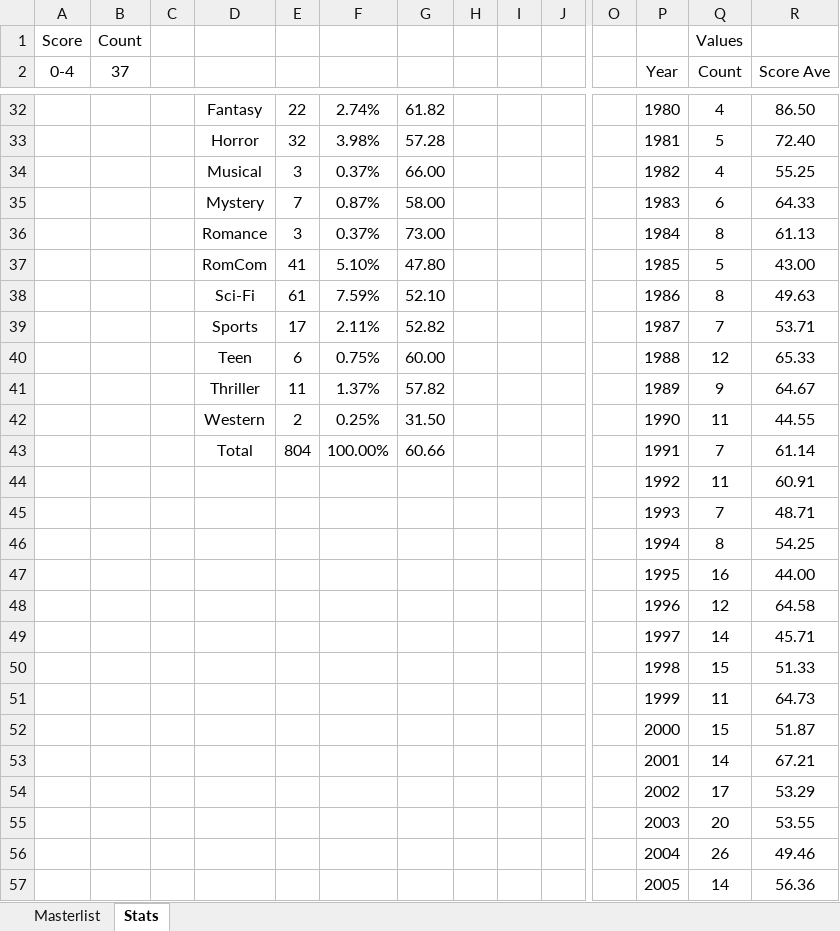
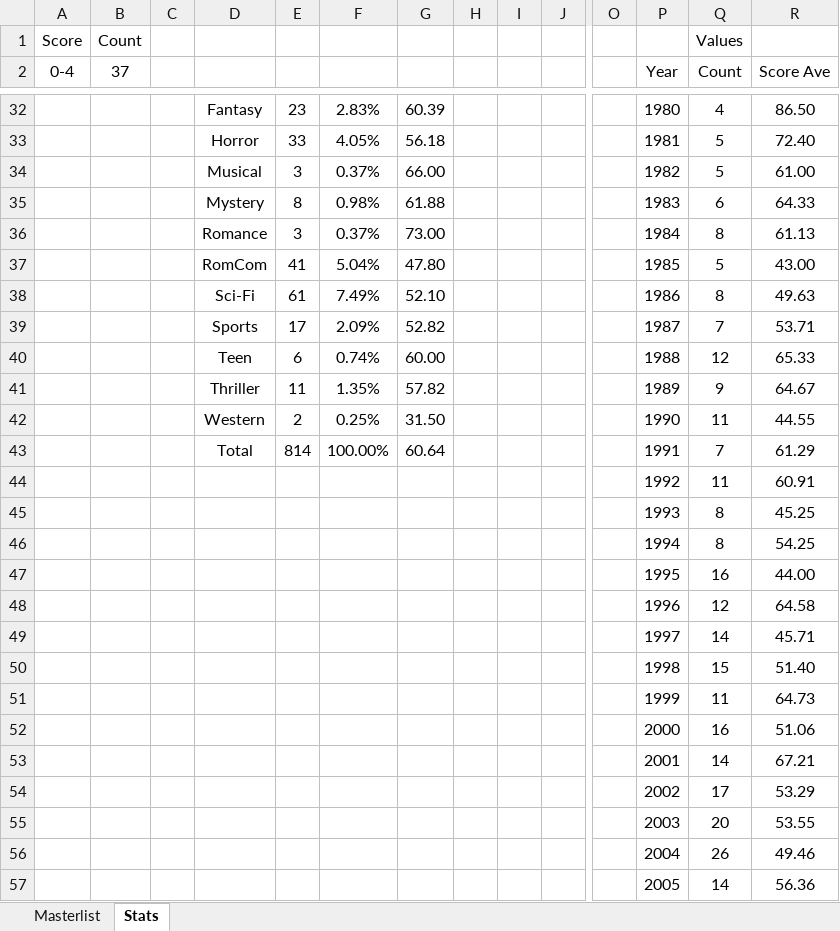
Before and after one commit to helfy18/my-movie-site, an Excel workbook: src/data/MovieMovieMovies.xlsx, sheet Stats, drawn as a sheet; only a part is shown, gaps mark what is left out; values as stored, in another font and other column widths than the file's, no borders; charts and pictures and conditional formats not drawn; removed rows and columns are numbered as before the commit, all else as after; rows hold the shown columns only; the diff covers the shown part only; the diff names each change by its address in the sheet, - before the commit and + after, or states it on an @@ line.

```diff
--- a/src/data/MovieMovieMovies.xlsx (sheet Stats)
+++ b/src/data/MovieMovieMovies.xlsx (sheet Stats)
-E32: 22
+E32: 23
-F32: 2.74%
+F32: 2.83%
-G32: 61.82
+G32: 60.39
-E33: 32
+E33: 33
-F33: 3.98%
+F33: 4.05%
-G33: 57.28
+G33: 56.18
-Q34 (Count): 4
+Q34 (Count): 5
-R34 (Score Ave): 55.25
+R34 (Score Ave): 61.00
-E35: 7
+E35: 8
-F35: 0.87%
+F35: 0.98%
-G35: 58.00
+G35: 61.88
-F37: 5.10%
+F37: 5.04%
-F38: 7.59%
+F38: 7.49%
-F39: 2.11%
+F39: 2.09%
-F40: 0.75%
+F40: 0.74%
-F41: 1.37%
+F41: 1.35%
-E43: 804
+E43: 814
-G43: 60.66
+G43: 60.64
-R43 (Score Ave): 61.14
+R43 (Score Ave): 61.29
-row 45:  |  |  |  |  |  |  |  |  |  |  | 1993 | 7 | 48.71
+row 45:  |  |  |  |  |  |  |  |  |  |  | 1993 | 8 | 45.25
-R50 (Score Ave): 51.33
+R50 (Score Ave): 51.40
-row 52:  |  |  |  |  |  |  |  |  |  |  | 2000 | 15 | 51.87
+row 52:  |  |  |  |  |  |  |  |  |  |  | 2000 | 16 | 51.06
```
Also changed, not shown: 4 added rows, 4 removed rows and 29 edited cells elsewhere in this sheet, sheet Masterlist, hidden cells, charts or pictures, 5 other files.
